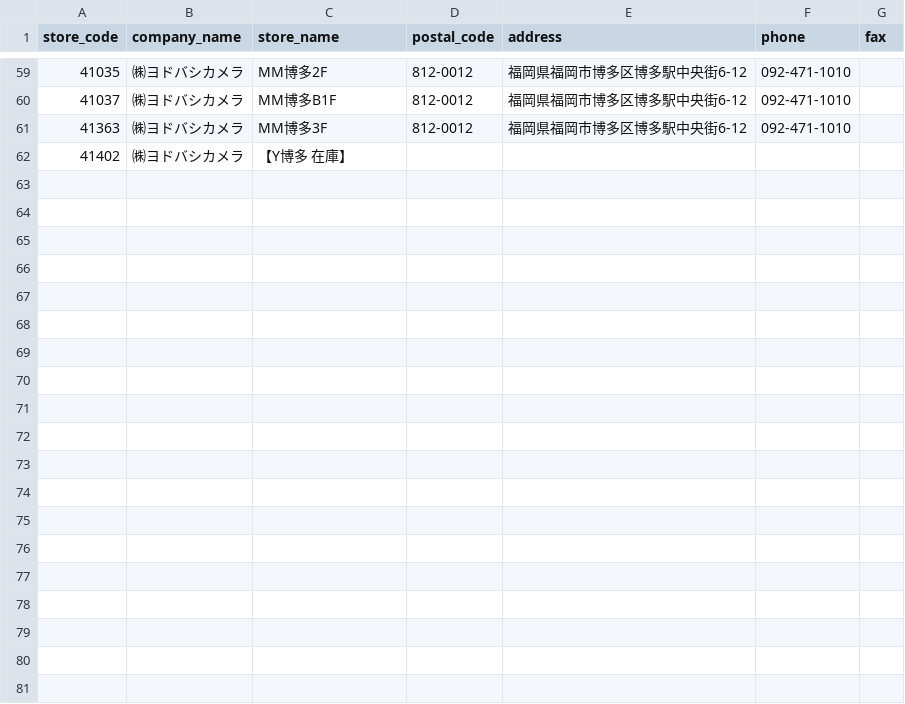
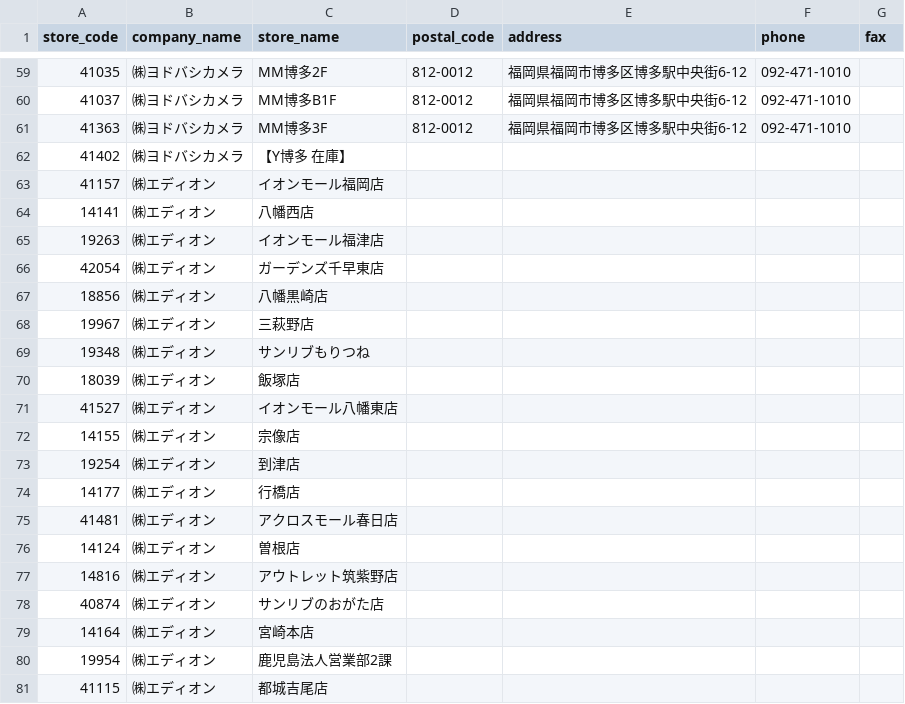
Before and after one commit to takahiro531017/claude-test, a CSV file: data/keys_hd_store_master.csv, drawn as a sheet; only a part is shown, gaps mark what is left out; the diff covers the shown part only.

```diff
--- a/data/keys_hd_store_master.csv
+++ b/data/keys_hd_store_master.csv
@@ -62 +62,20 @@ store_code,company_name,store_name,postal_code,address,phone,fax
 41402,㈱ヨドバシカメラ,【Y博多　在庫】,,,,
+41157,㈱エディオン,イオンモール福岡店,,,,
+14141,㈱エディオン,八幡西店,,,,
+19263,㈱エディオン,イオンモール福津店,,,,
+42054,㈱エディオン,ガーデンズ千早東店,,,,
+18856,㈱エディオン,八幡黒崎店,,,,
+19967,㈱エディオン,三萩野店,,,,
+19348,㈱エディオン,サンリブもりつね,,,,
+18039,㈱エディオン,飯塚店,,,,
+41527,㈱エディオン,イオンモール八幡東店,,,,
+14155,㈱エディオン,宗像店,,,,
+19254,㈱エディオン,到津店,,,,
+14177,㈱エディオン,行橋店,,,,
+41481,㈱エディオン,アクロスモール春日店,,,,
+14124,㈱エディオン,曽根店,,,,
+14816,㈱エディオン,アウトレット筑紫野店,,,,
+40874,㈱エディオン,サンリブのおがた店,,,,
+14164,㈱エディオン,宮崎本店,,,,
+19954,㈱エディオン,鹿児島法人営業部2課,,,,
+41115,㈱エディオン,都城吉尾店,,,,
```
Also changed, not shown: 46 added rows elsewhere in this file.
